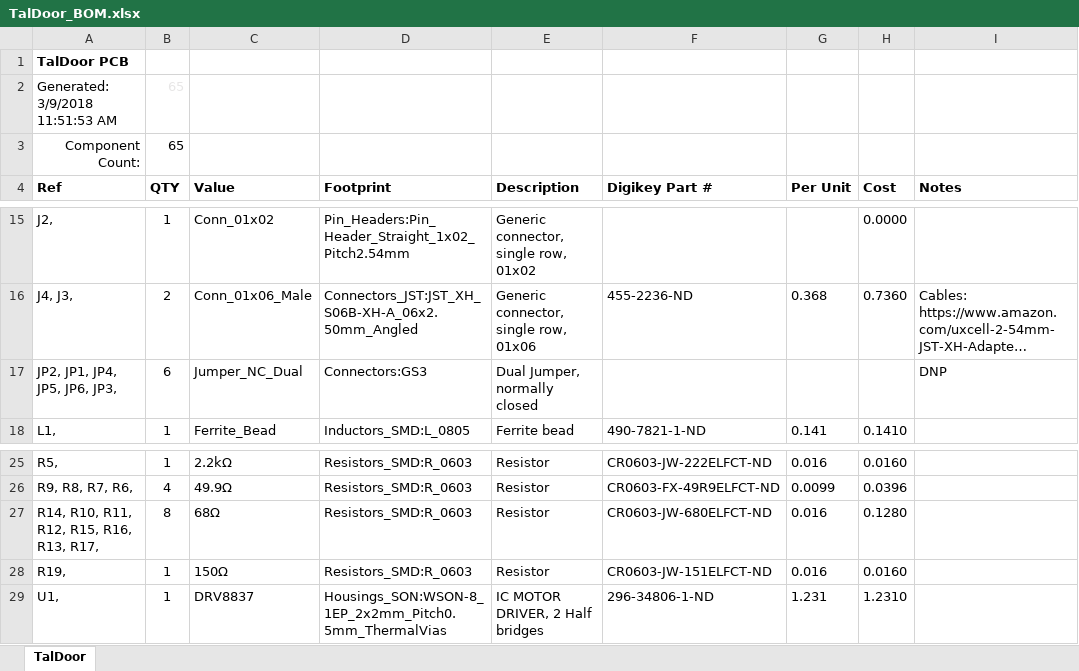
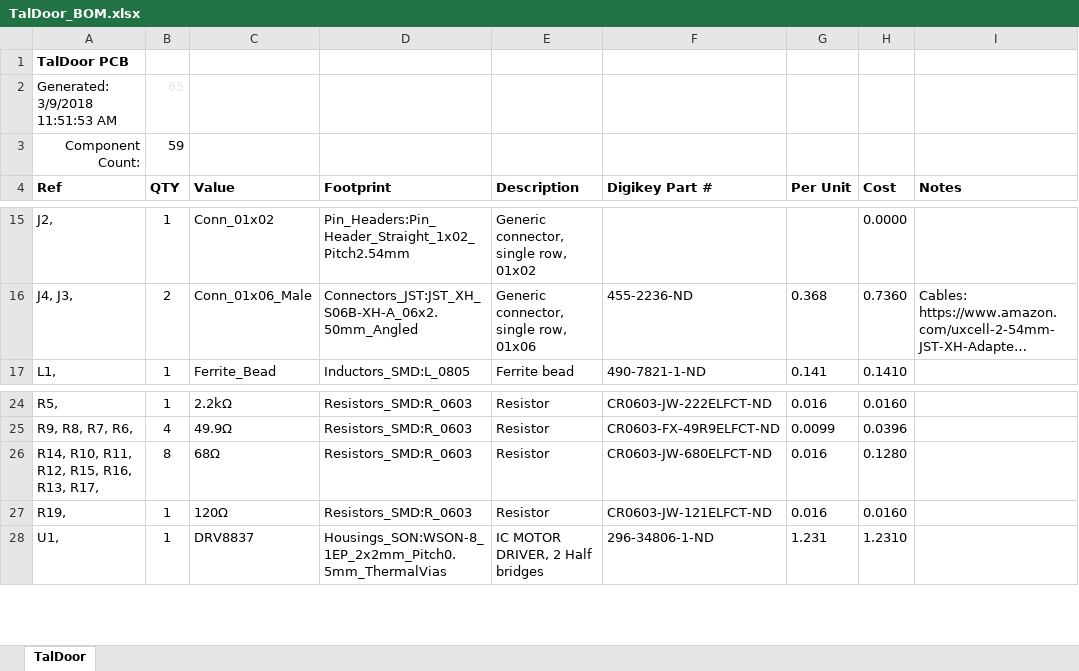
Before and after one commit to akaStanley/TalDoor, an Excel workbook: Hardware/TalDoor_BOM.xlsx, sheet TalDoor, drawn as a sheet; only a part is shown, gaps mark what is left out; long unchanged cells end in …; values as stored, in another font and other column widths than the file's, no borders; conditional formats not drawn; removed rows and columns are numbered as before the commit, all else as after; the diff names each change by its address in the sheet, - before the commit and + after, or states it on an @@ line.

```diff
--- a/Hardware/TalDoor_BOM.xlsx (sheet TalDoor)
+++ b/Hardware/TalDoor_BOM.xlsx (sheet TalDoor)
-B3 (QTY): 65
+B3 (QTY): 59
-row 17: JP2, JP1, JP4, JP5, JP6, JP3, | 6 | Jumper_NC_Dual | Connectors:GS3 | Dual Jumper, normally closed |  |  |  | DNP
-C27 (Value): 150Ω
+C27 (Value): 120Ω
-F27 (Digikey Part #): CR0603-JW-151ELFCT-ND
+F27 (Digikey Part #): CR0603-JW-121ELFCT-ND
```
Also changed, not shown: formulas that keep their value, 12 other files.
